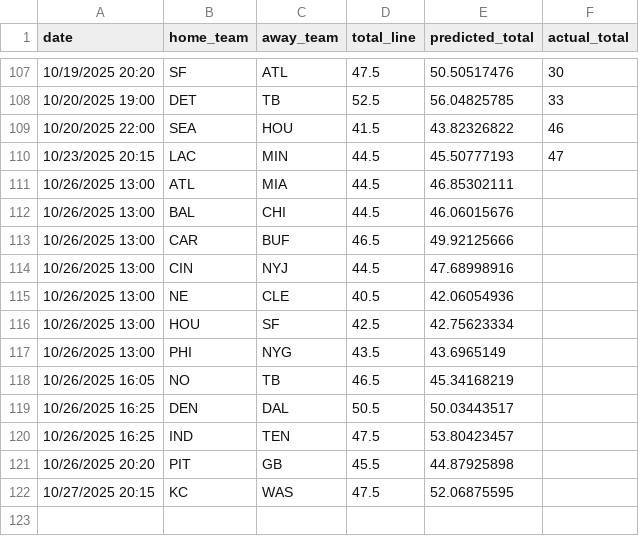
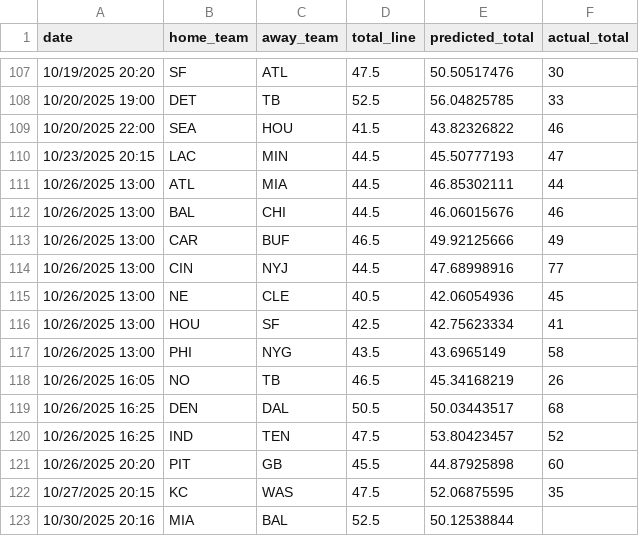
Before and after one commit to ed-murphy/football-predictions, a CSV file: predictions/predictions_20251030.csv (was predictions/predictions_20251025.csv), drawn as a sheet; only a part is shown, gaps mark what is left out.

```diff
--- a/predictions/predictions_20251025.csv
+++ b/predictions/predictions_20251030.csv
@@ -110,13 +110,14 @@ date,home_team,away_team,total_line,predicted_total,actual_total
 10/23/2025 20:15,LAC,MIN,44.5,45.50777193,47
-10/26/2025 13:00,ATL,MIA,44.5,46.85302111,
-10/26/2025 13:00,BAL,CHI,44.5,46.06015676,
-10/26/2025 13:00,CAR,BUF,46.5,49.92125666,
-10/26/2025 13:00,CIN,NYJ,44.5,47.68998916,
-10/26/2025 13:00,NE,CLE,40.5,42.06054936,
-10/26/2025 13:00,HOU,SF,42.5,42.75623334,
-10/26/2025 13:00,PHI,NYG,43.5,43.6965149,
-10/26/2025 16:05,NO,TB,46.5,45.34168219,
-10/26/2025 16:25,DEN,DAL,50.5,50.03443517,
-10/26/2025 16:25,IND,TEN,47.5,53.80423457,
-10/26/2025 20:20,PIT,GB,45.5,44.87925898,
-10/27/2025 20:15,KC,WAS,47.5,52.06875595,
+10/26/2025 13:00,ATL,MIA,44.5,46.85302111,44
+10/26/2025 13:00,BAL,CHI,44.5,46.06015676,46
+10/26/2025 13:00,CAR,BUF,46.5,49.92125666,49
+10/26/2025 13:00,CIN,NYJ,44.5,47.68998916,77
+10/26/2025 13:00,NE,CLE,40.5,42.06054936,45
+10/26/2025 13:00,HOU,SF,42.5,42.75623334,41
+10/26/2025 13:00,PHI,NYG,43.5,43.6965149,58
+10/26/2025 16:05,NO,TB,46.5,45.34168219,26
+10/26/2025 16:25,DEN,DAL,50.5,50.03443517,68
+10/26/2025 16:25,IND,TEN,47.5,53.80423457,52
+10/26/2025 20:20,PIT,GB,45.5,44.87925898,60
+10/27/2025 20:15,KC,WAS,47.5,52.06875595,35
+10/30/2025 20:16,MIA,BAL,52.5,50.12538844,
```
Also changed, not shown: 1 other file.
